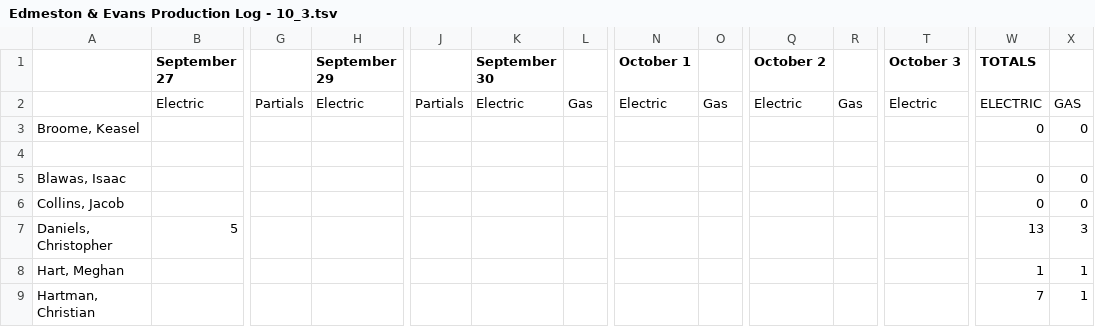
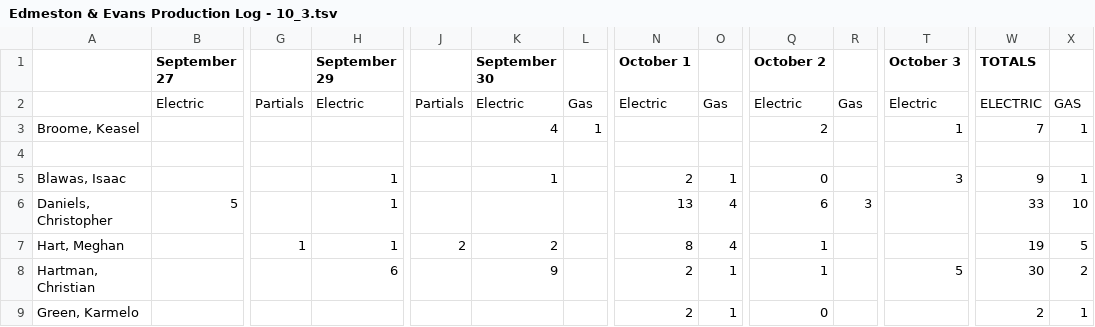
Before and after one commit to snarley2/atmo-matchups-backend, a TSV file: prod_logs/Edmeston & Evans Production Log - 10_3.tsv, drawn as a sheet; only a part is shown, gaps mark what is left out; removed rows and columns are numbered as before the commit, all else as after; rows hold the shown columns only; the diff covers the shown part only; the diff names each change by its address in the sheet, - before the commit and + after, or states it on an @@ line.

```diff
--- a/prod_logs/Edmeston & Evans Production Log - 10_3.tsv
+++ b/prod_logs/Edmeston & Evans Production Log - 10_3.tsv
-K3 (September 30): (empty)
+K3 (September 30): 4
-L3: (empty)
+L3: 1
-Q3 (October 2): (empty)
+Q3 (October 2): 2
-T3 (October 3): (empty)
+T3 (October 3): 1
-W3 (TOTALS): 0
+W3 (TOTALS): 7
-X3: 0
+X3: 1
-row 5: Blawas, Isaac |  |  |  |  |  |  |  |  |  |  |  | 0 | 0
-row 6: Collins, Jacob |  |  |  |  |  |  |  |  |  |  |  | 0 | 0
+row 5: Blawas, Isaac |  |  | 1 |  | 1 |  | 2 | 1 | 0 |  | 3 | 9 | 1
-H6 (September 29): (empty)
+H6 (September 29): 1
-N6 (October 1): (empty)
+N6 (October 1): 13
-O6: (empty)
+O6: 4
-Q6 (October 2): (empty)
+Q6 (October 2): 6
-R6: (empty)
+R6: 3
-W6 (TOTALS): 13
+W6 (TOTALS): 33
-X6: 3
+X6: 10
-row 8: Hart, Meghan |  |  |  |  |  |  |  |  |  |  |  | 1 | 1
+row 7: Hart, Meghan |  | 1 | 1 | 2 | 2 |  | 8 | 4 | 1 |  |  | 19 | 5
-H8 (September 29): (empty)
+H8 (September 29): 6
-K8 (September 30): (empty)
+K8 (September 30): 9
-N8 (October 1): (empty)
+N8 (October 1): 2
-O8: (empty)
+O8: 1
-Q8 (October 2): (empty)
+Q8 (October 2): 1
-T8 (October 3): (empty)
+T8 (October 3): 5
-W8 (TOTALS): 7
+W8 (TOTALS): 30
-X8: 1
+X8: 2
+row 9: Green, Karmelo |  |  |  |  |  |  | 2 | 1 | 0 |  |  | 2 | 1
```
Also changed, not shown: 1 added row, 1 removed row and 39 edited cells elsewhere in this file, prod_logs/AI production log - 10.03.26.tsv, prod_logs/Skye Production - 10_3.tsv, 4 other files.
